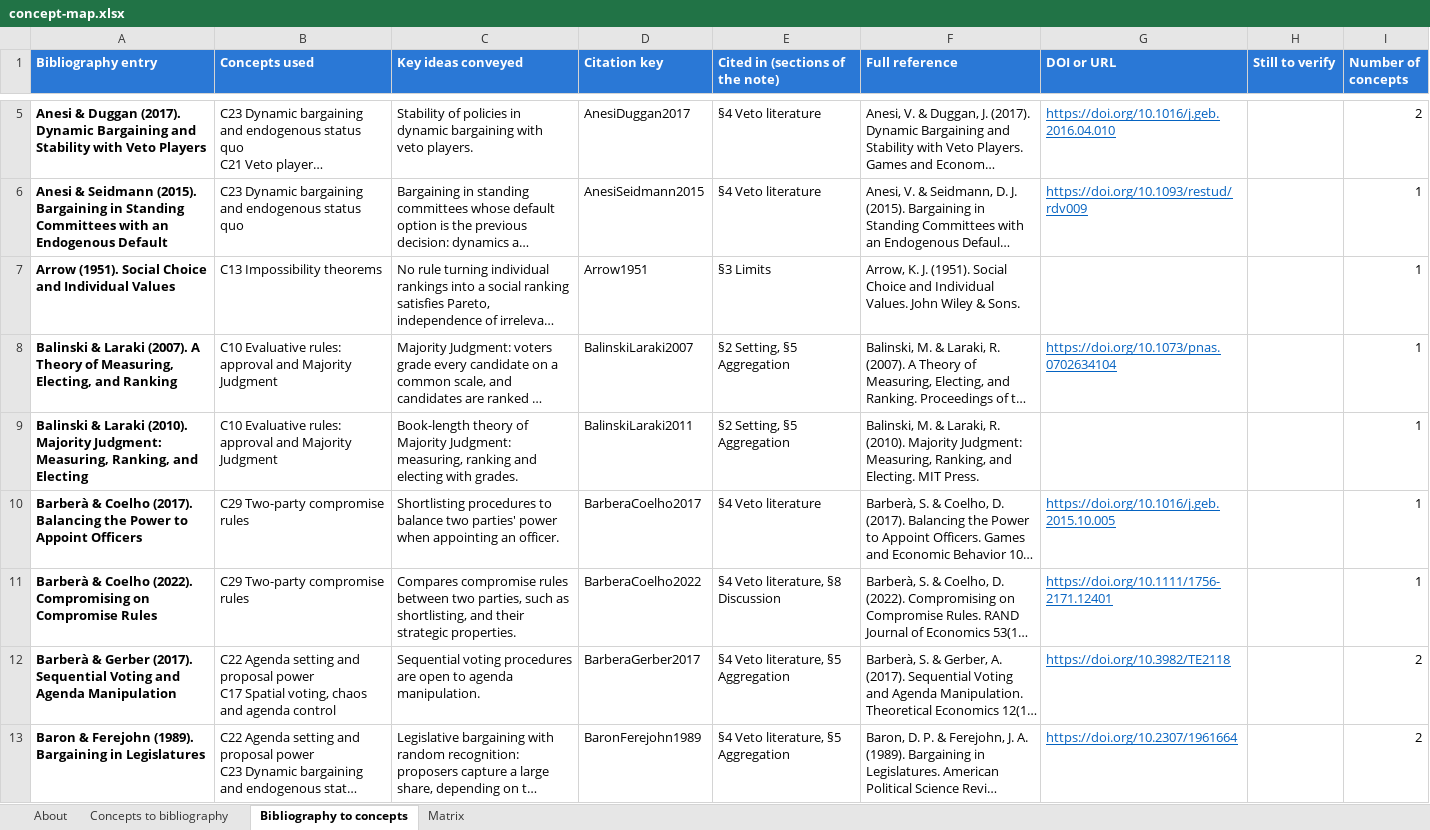
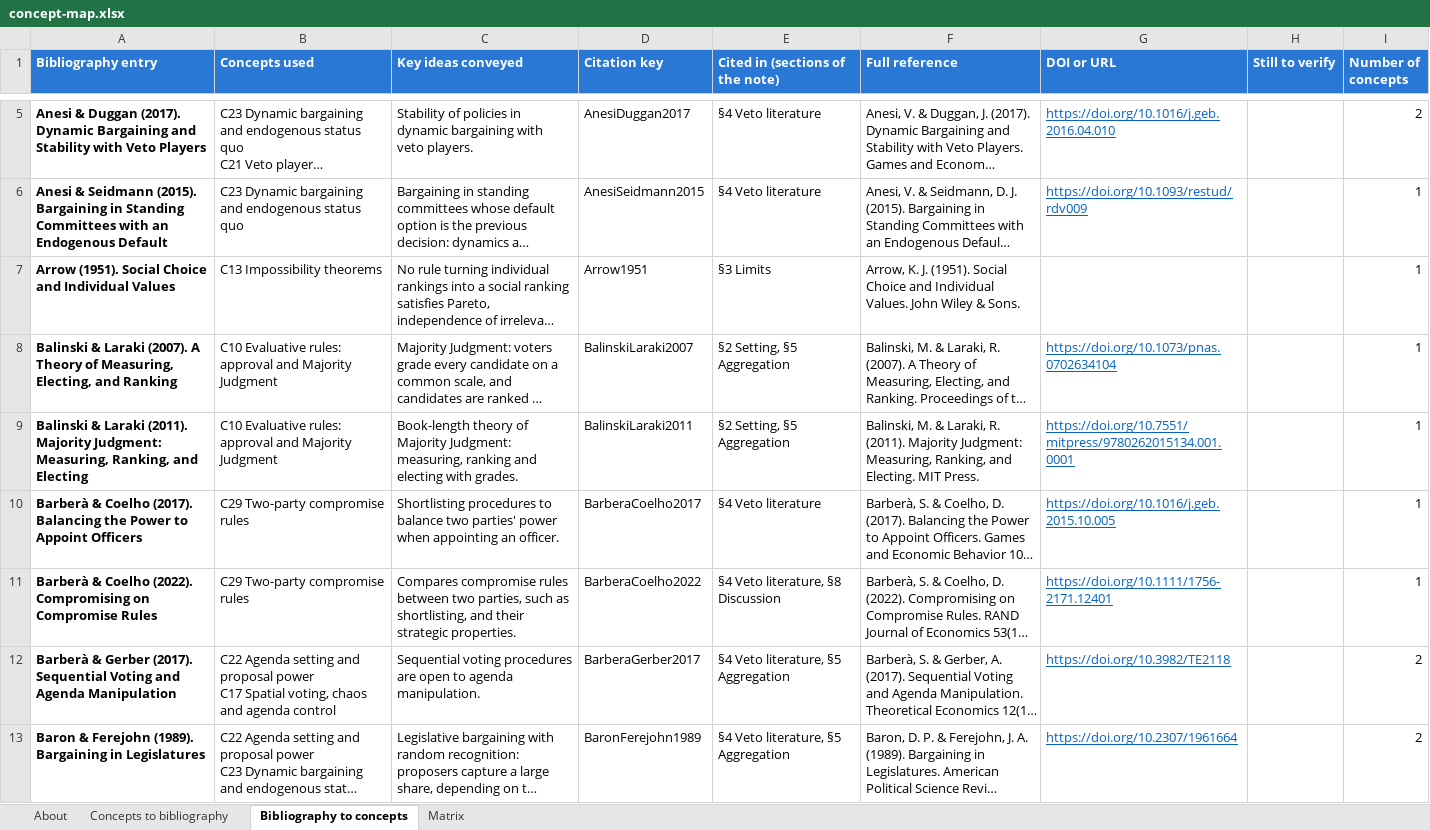
Before and after one commit to FabriceBM/Vote_Condorcet, an Excel workbook: literature/concept-map/concept-map.xlsx, sheet Bibliography to concepts, drawn as a sheet; only a part is shown, gaps mark what is left out; long unchanged cells end in …; values as stored, in another font and other column widths than the file's, no borders; charts and pictures not drawn; the diff covers the shown part only; the diff names each change by its address in the sheet, - before the commit and + after, or states it on an @@ line.

```diff
--- a/literature/concept-map/concept-map.xlsx (sheet Bibliography to concepts)
+++ b/literature/concept-map/concept-map.xlsx (sheet Bibliography to concepts)
-A9 (Bibliography entry): …& Laraki (2010). Majority Judgment:…
+A9 (Bibliography entry): …& Laraki (2011). Majority Judgment:…
-F9 (Full reference): …Laraki, R. (2010). Majority Judgment:…
+F9 (Full reference): …Laraki, R. (2011). Majority Judgment:…
-G9 (DOI or URL): (empty)
+G9 (DOI or URL): https://doi.org/10.7551/mitpress/9780262015134.001.0001
```
Also changed, not shown: 46 edited cells elsewhere in this sheet, sheet Concepts to bibliography, sheet Matrix, 14 other files.
